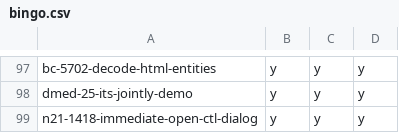
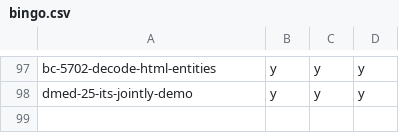
Before and after one commit to hpi-schul-cloud/dof_bingo, a CSV file: bingo.csv, drawn as a sheet; only a part is shown, gaps mark what is left out; the diff names each change by its address in the sheet, - before the commit and + after, or states it on an @@ line.

Commit message:
removed n21-1418-immediate-open-ctl-dialog on behalf of tbd

```diff
--- a/bingo.csv
+++ b/bingo.csv
-row 99: n21-1418-immediate-open-ctl-dialog | y | y | y
```
